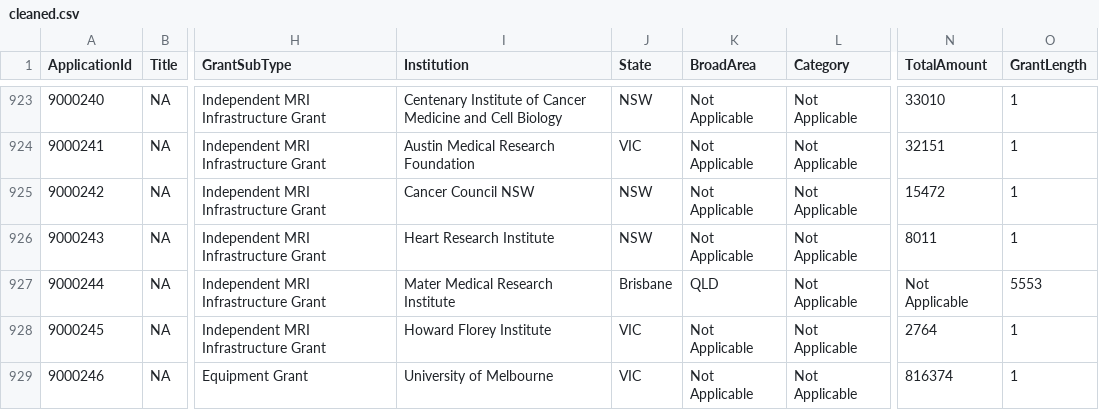
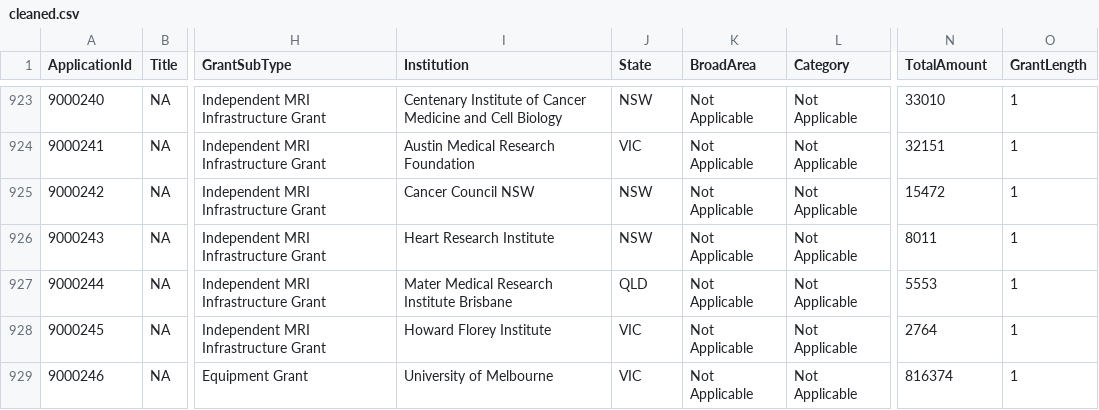
Before and after one commit to sritchie73/VizMyGrant-shiny, a CSV file: cleaned.csv, drawn as a sheet; only a part is shown, gaps mark what is left out; the diff names each change by its address in the sheet, - before the commit and + after, or states it on an @@ line.

Commit message:
Fixed bad entry with comma in cleaned file

```diff
--- a/cleaned.csv
+++ b/cleaned.csv
-I927 (Institution): Mater Medical Research Institute
+I927 (Institution): Mater Medical Research Institute Brisbane
-J927 (State): Brisbane
+J927 (State): QLD
-K927 (BroadArea): QLD
+K927 (BroadArea): Not Applicable
-N927 (TotalAmount): Not Applicable
+N927 (TotalAmount): 5553
-O927 (GrantLength): 5553
+O927 (GrantLength): 1
```
Also changed, not shown: shiny/data/cleaned.csv, 1 other file.
